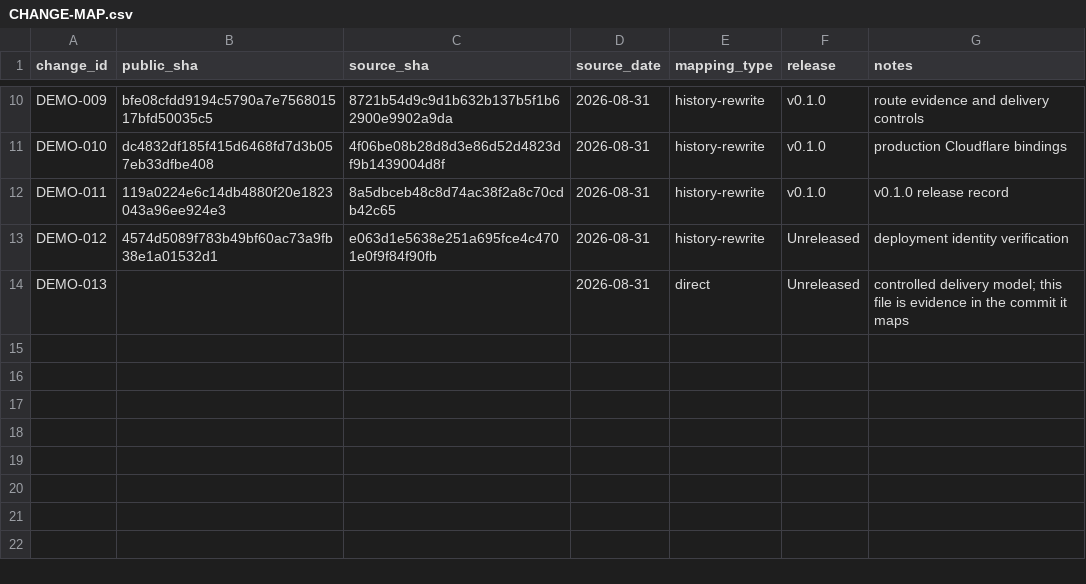
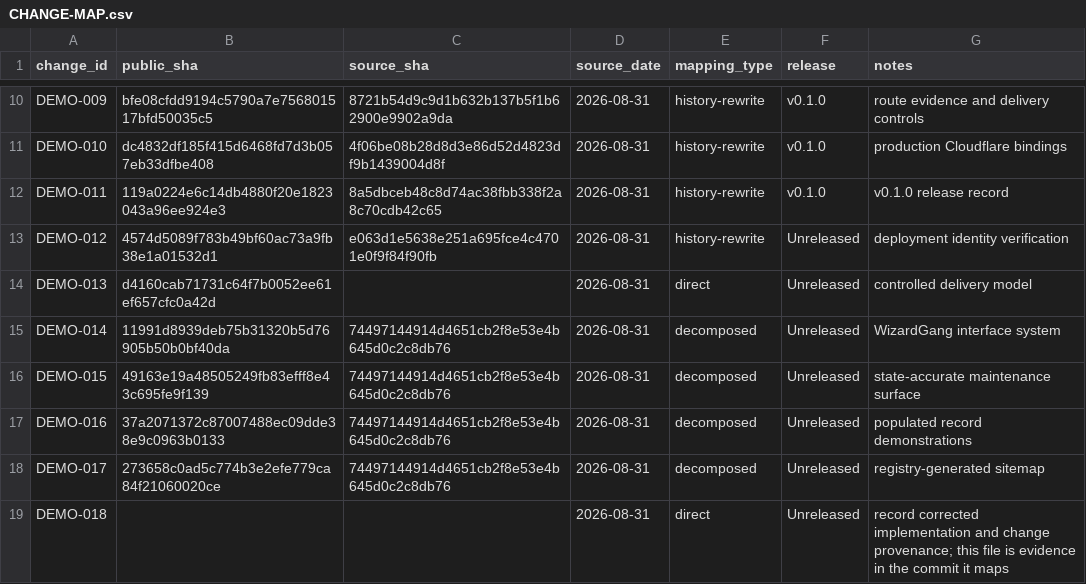
Before and after one commit to SouthernGentlemen/wizardgang-architecture-demo, a CSV file: docs/history/CHANGE-MAP.csv, drawn as a sheet; only a part is shown, gaps mark what is left out.

Commit message:
[DEMO-018] [DOCS] Record corrected implementation provenance
Change:
Record the decomposed interface work, distinguish design capability references from permanent change IDs, and bring public documentation through the unreleased changes.

Reason:
The old implementation plan reused DEMO identifiers as aspirational capability labels, conflicting with permanent controlled-change identities after history correction.

Impact:
Changelog, repository overview, contribution example, implementation status, and change provenance map.

Risk:
Low

Controls:
- Keep every published DEMO ID unique and permanent.
- Preserve source provenance for each change decomposed from the accidental combined commit.
- Distinguish release evidence from development metadata.

Validation:
- npm run check
- git diff --check

Evidence:
- docs/history/CHANGE-MAP.csv
- docs/IMPLEMENTATION-PLAN.md
- CHANGELOG.md
- README.md

Source:
direct; documentation content also reconciles 74497144914d4651cb2f8e53e4b645d0c2c8db76

Release:
Unreleased

```diff
--- a/docs/history/CHANGE-MAP.csv
+++ b/docs/history/CHANGE-MAP.csv
@@ -11,4 +11,9 @@ DEMO-009,bfe08cfdd9194c5790a7e756801517bfd50035c5,8721b54d9c9d1b632b137b5f1b6290
 DEMO-010,dc4832df185f415d6468fd7d3b057eb33dfbe408,4f06be08b28d8d3e86d52d4823df9b1439004d8f,2026-08-31,history-rewrite,v0.1.0,production Cloudflare bindings
-DEMO-011,119a0224e6c14db4880f20e1823043a96ee924e3,8a5dbceb48c8d74ac38f2a8c70cdb42c65,2026-08-31,history-rewrite,v0.1.0,v0.1.0 release record
+DEMO-011,119a0224e6c14db4880f20e1823043a96ee924e3,8a5dbceb48c8d74ac38fbb338f2a8c70cdb42c65,2026-08-31,history-rewrite,v0.1.0,v0.1.0 release record
 DEMO-012,4574d5089f783b49bf60ac73a9fb38e1a01532d1,e063d1e5638e251a695fce4c4701e0f9f84f90fb,2026-08-31,history-rewrite,Unreleased,deployment identity verification
-DEMO-013,,,2026-08-31,direct,Unreleased,controlled delivery model; this file is evidence in the commit it maps
+DEMO-013,d4160cab71731c64f7b0052ee61ef657cfc0a42d,,2026-08-31,direct,Unreleased,controlled delivery model
+DEMO-014,11991d8939deb75b31320b5d76905b50b0bf40da,74497144914d4651cb2f8e53e4b645d0c2c8db76,2026-08-31,decomposed,Unreleased,WizardGang interface system
+DEMO-015,49163e19a48505249fb83efff8e43c695fe9f139,74497144914d4651cb2f8e53e4b645d0c2c8db76,2026-08-31,decomposed,Unreleased,state-accurate maintenance surface
+DEMO-016,37a2071372c87007488ec09dde38e9c0963b0133,74497144914d4651cb2f8e53e4b645d0c2c8db76,2026-08-31,decomposed,Unreleased,populated record demonstrations
+DEMO-017,273658c0ad5c774b3e2efe779ca84f21060020ce,74497144914d4651cb2f8e53e4b645d0c2c8db76,2026-08-31,decomposed,Unreleased,registry-generated sitemap
+DEMO-018,,,2026-08-31,direct,Unreleased,record corrected implementation and change provenance; this file is evidence in the commit it maps
```
Also changed, not shown: 4 other files.
